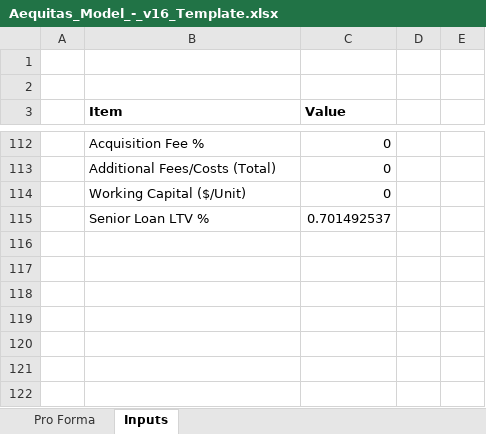
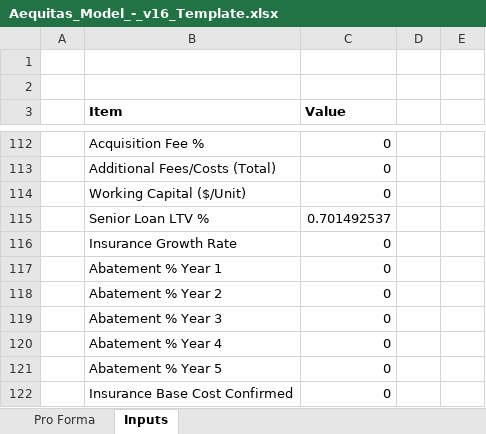
Before and after one commit to lcollins-spec/Aequitas-MVP, an Excel workbook: backend/Aequitas_Model_-_v16_Template.xlsx, sheet Inputs, drawn as a sheet; only a part is shown, gaps mark what is left out; values as stored, in another font and other column widths than the file's, no borders; the diff names each change by its address in the sheet, - before the commit and + after, or states it on an @@ line.

```diff
--- a/backend/Aequitas_Model_-_v16_Template.xlsx (sheet Inputs)
+++ b/backend/Aequitas_Model_-_v16_Template.xlsx (sheet Inputs)
+row 116:  | Insurance Growth Rate | 0
+row 117:  | Abatement % Year 1 | 0
+row 118:  | Abatement % Year 2 | 0
+row 119:  | Abatement % Year 3 | 0
+row 120:  | Abatement % Year 4 | 0
+row 121:  | Abatement % Year 5 | 0
+row 122:  | Insurance Base Cost Confirmed | 0
```
Also changed, not shown: sheet Pro Forma, hidden cells, 10 other files.
